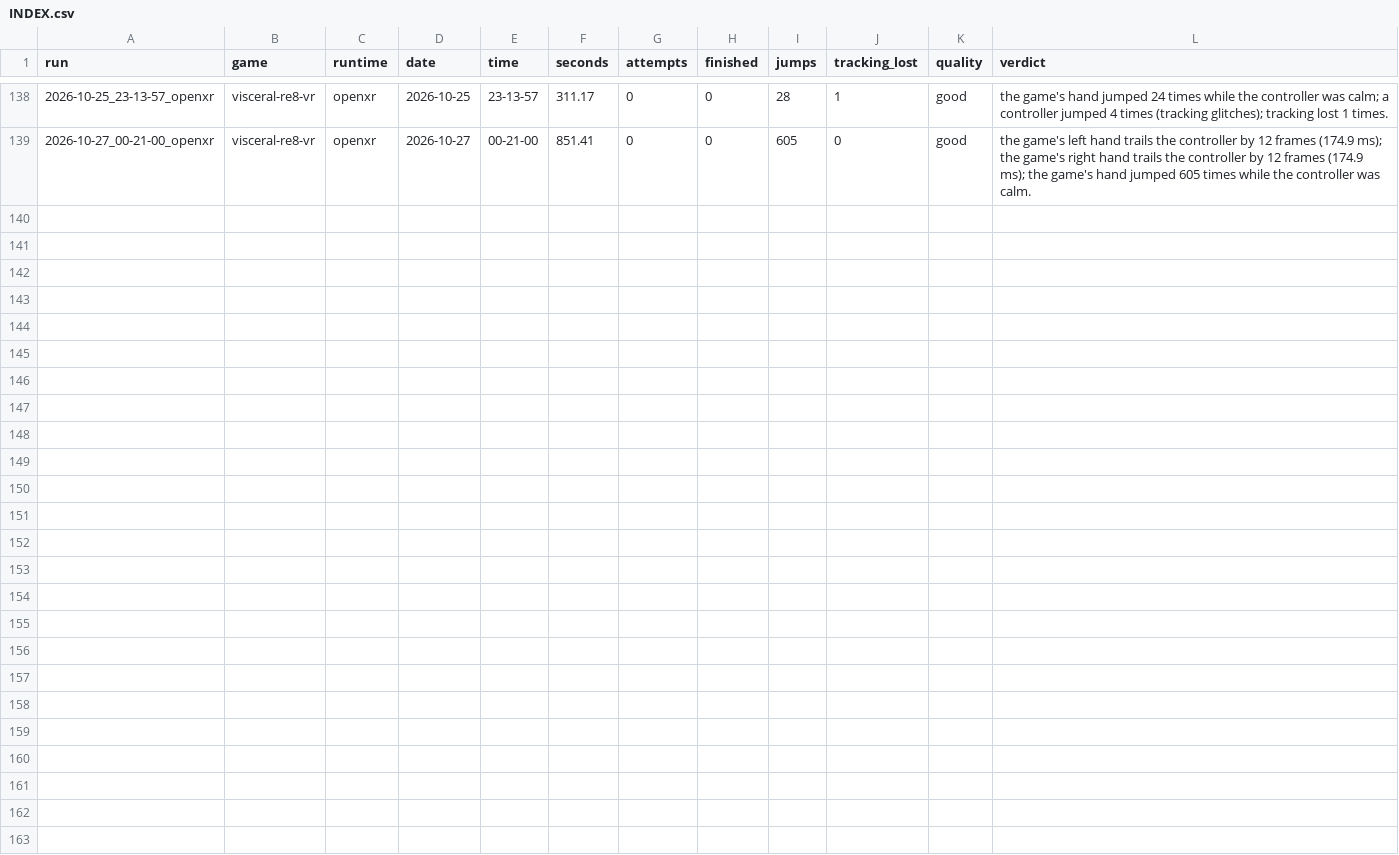
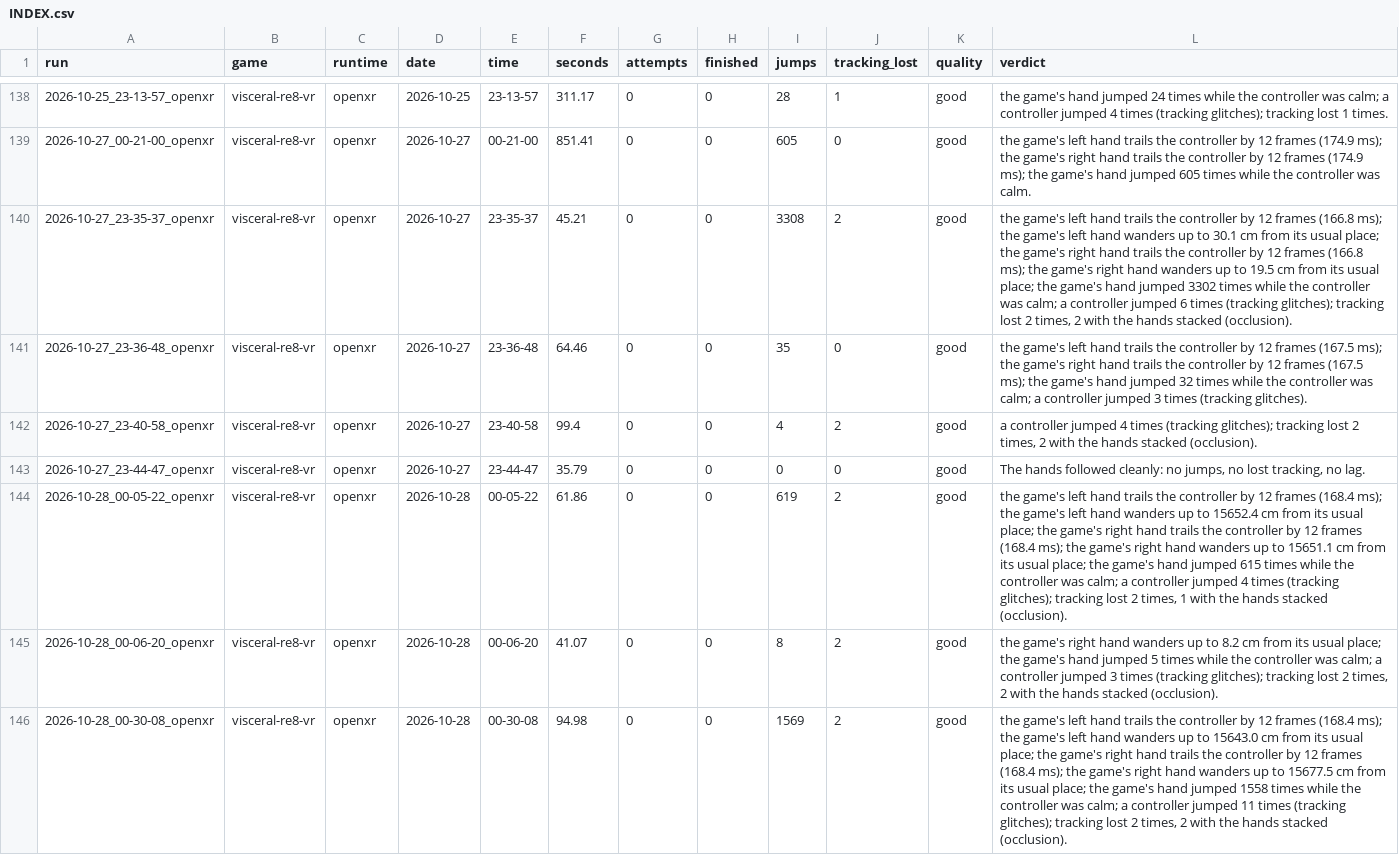
Before and after one commit to TefMeister/BeG0nE, a CSV file: ghost-hand/data/INDEX.csv, drawn as a sheet; only a part is shown, gaps mark what is left out; the diff covers the shown part only; the diff names each change by its address in the sheet, - before the commit and + after, or states it on an @@ line.

```diff
--- a/ghost-hand/data/INDEX.csv
+++ b/ghost-hand/data/INDEX.csv
+row 140: 2026-10-27_23-35-37_openxr | visceral-re8-vr | openxr | 2026-10-27 | 23-35-37 | 45.21 | 0 | 0 | 3308 | 2 | good | the game's left hand trails the controller by 12 frames (166.8 ms); the game's left hand wanders up to 30.1 cm from its usual place; the game's right hand trails the controller by 12 frames (166.8 ms); the game's right hand wanders up to 19.5 cm from its usual place; the game's hand jumped 3302 times while the controller was calm; a controller jumped 6 times (tracking glitches); tracking lost 2 times, 2 with the hands stacked (occlusion).
+row 141: 2026-10-27_23-36-48_openxr | visceral-re8-vr | openxr | 2026-10-27 | 23-36-48 | 64.46 | 0 | 0 | 35 | 0 | good | the game's left hand trails the controller by 12 frames (167.5 ms); the game's right hand trails the controller by 12 frames (167.5 ms); the game's hand jumped 32 times while the controller was calm; a controller jumped 3 times (tracking glitches).
+row 142: 2026-10-27_23-40-58_openxr | visceral-re8-vr | openxr | 2026-10-27 | 23-40-58 | 99.4 | 0 | 0 | 4 | 2 | good | a controller jumped 4 times (tracking glitches); tracking lost 2 times, 2 with the hands stacked (occlusion).
+row 143: 2026-10-27_23-44-47_openxr | visceral-re8-vr | openxr | 2026-10-27 | 23-44-47 | 35.79 | 0 | 0 | 0 | 0 | good | The hands followed cleanly: no jumps, no lost tracking, no lag.
+row 144: 2026-10-28_00-05-22_openxr | visceral-re8-vr | openxr | 2026-10-28 | 00-05-22 | 61.86 | 0 | 0 | 619 | 2 | good | the game's left hand trails the controller by 12 frames (168.4 ms); the game's left hand wanders up to 15652.4 cm from its usual place; the game's right hand trails the controller by 12 frames (168.4 ms); the game's right hand wanders up to 15651.1 cm from its usual place; the game's hand jumped 615 times while the controller was calm; a controller jumped 4 times (tracking glitches); tracking lost 2 times, 1 with the hands stacked (occlusion).
+row 145: 2026-10-28_00-06-20_openxr | visceral-re8-vr | openxr | 2026-10-28 | 00-06-20 | 41.07 | 0 | 0 | 8 | 2 | good | the game's right hand wanders up to 8.2 cm from its usual place; the game's hand jumped 5 times while the controller was calm; a controller jumped 3 times (tracking glitches); tracking lost 2 times, 2 with the hands stacked (occlusion).
+row 146: 2026-10-28_00-30-08_openxr | visceral-re8-vr | openxr | 2026-10-28 | 00-30-08 | 94.98 | 0 | 0 | 1569 | 2 | good | the game's left hand trails the controller by 12 frames (168.4 ms); the game's left hand wanders up to 15643.0 cm from its usual place; the game's right hand trails the controller by 12 frames (168.4 ms); the game's right hand wanders up to 15677.5 cm from its usual place; the game's hand jumped 1558 times while the controller was calm; a controller jumped 11 times (tracking glitches); tracking lost 2 times, 2 with the hands stacked (occlusion).
```
Also changed, not shown: 7 added rows elsewhere in this file, 28 other files.
